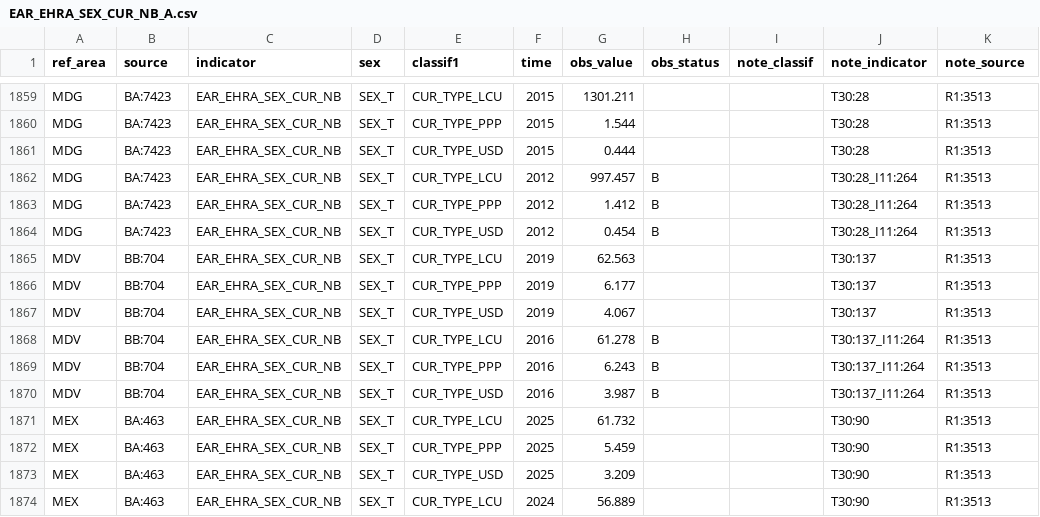
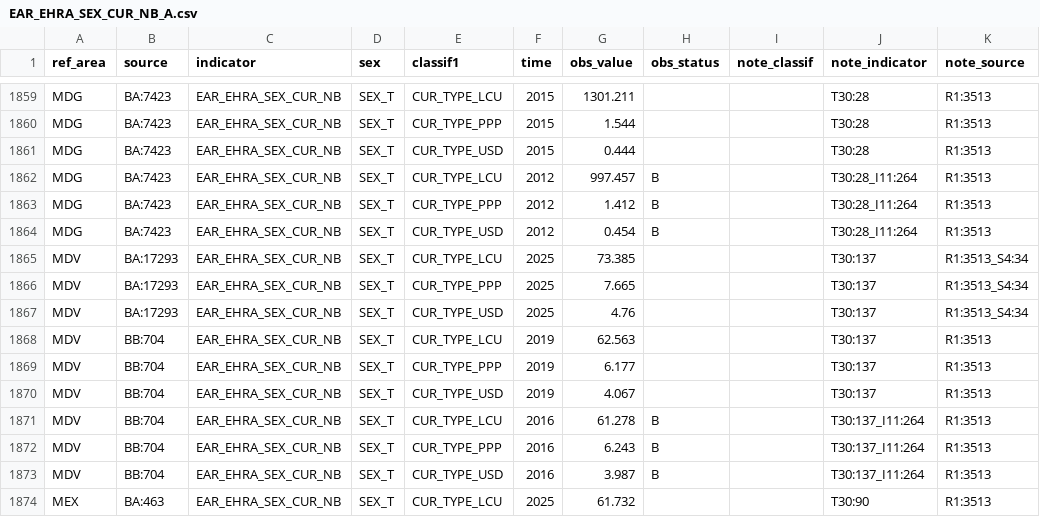
Before and after one commit to GYZ001/costmodel, a CSV file: data/raw/ilostat/EAR_EHRA_SEX_CUR_NB_A.csv, drawn as a sheet; only a part is shown, gaps mark what is left out; the shorter side is filled out with more unchanged rows.

```diff
--- a/data/raw/ilostat/EAR_EHRA_SEX_CUR_NB_A.csv
+++ b/data/raw/ilostat/EAR_EHRA_SEX_CUR_NB_A.csv
@@ -1864,2 +1864,5 @@
 "MDG","BA:7423","EAR_EHRA_SEX_CUR_NB","SEX_T","CUR_TYPE_USD","2012",0.454,"B",,"T30:28_I11:264","R1:3513"
+"MDV","BA:17293","EAR_EHRA_SEX_CUR_NB","SEX_T","CUR_TYPE_LCU","2025",73.385,,,"T30:137","R1:3513_S4:34"
+"MDV","BA:17293","EAR_EHRA_SEX_CUR_NB","SEX_T","CUR_TYPE_PPP","2025",7.665,,,"T30:137","R1:3513_S4:34"
+"MDV","BA:17293","EAR_EHRA_SEX_CUR_NB","SEX_T","CUR_TYPE_USD","2025",4.76,,,"T30:137","R1:3513_S4:34"
 "MDV","BB:704","EAR_EHRA_SEX_CUR_NB","SEX_T","CUR_TYPE_LCU","2019",62.563,,,"T30:137","R1:3513"
```
Also changed, not shown: data/raw/ilostat/EAR_EHRM_SEX_CUR_NB_A.csv, data/raw/ilostat/EAR_EMTA_SEX_CUR_NB_A.csv, 5 other files.
